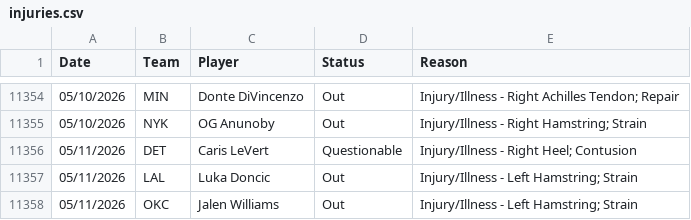
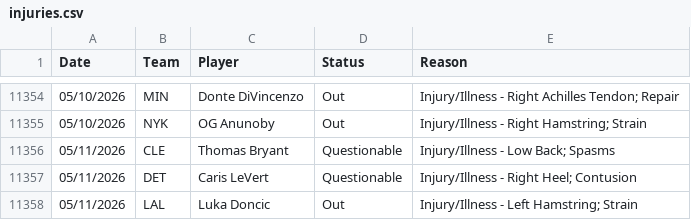
Before and after one commit to Relenes510/fantasy_basketball, a CSV file: tables/2025/injuries.csv, drawn as a sheet; only a part is shown, gaps mark what is left out; the shorter side is filled out with more unchanged rows; the diff names each change by its address in the sheet, - before the commit and + after, or states it on an @@ line.

```diff
--- a/tables/2025/injuries.csv
+++ b/tables/2025/injuries.csv
+row 11356: 05/11/2026 | CLE | Thomas Bryant | Questionable | Injury/Illness - Low Back; Spasms
```
Also changed, not shown: tables/2025/daily_lineups.csv, tables/2025/gmday_preds_PTS.csv, 1 other file.
